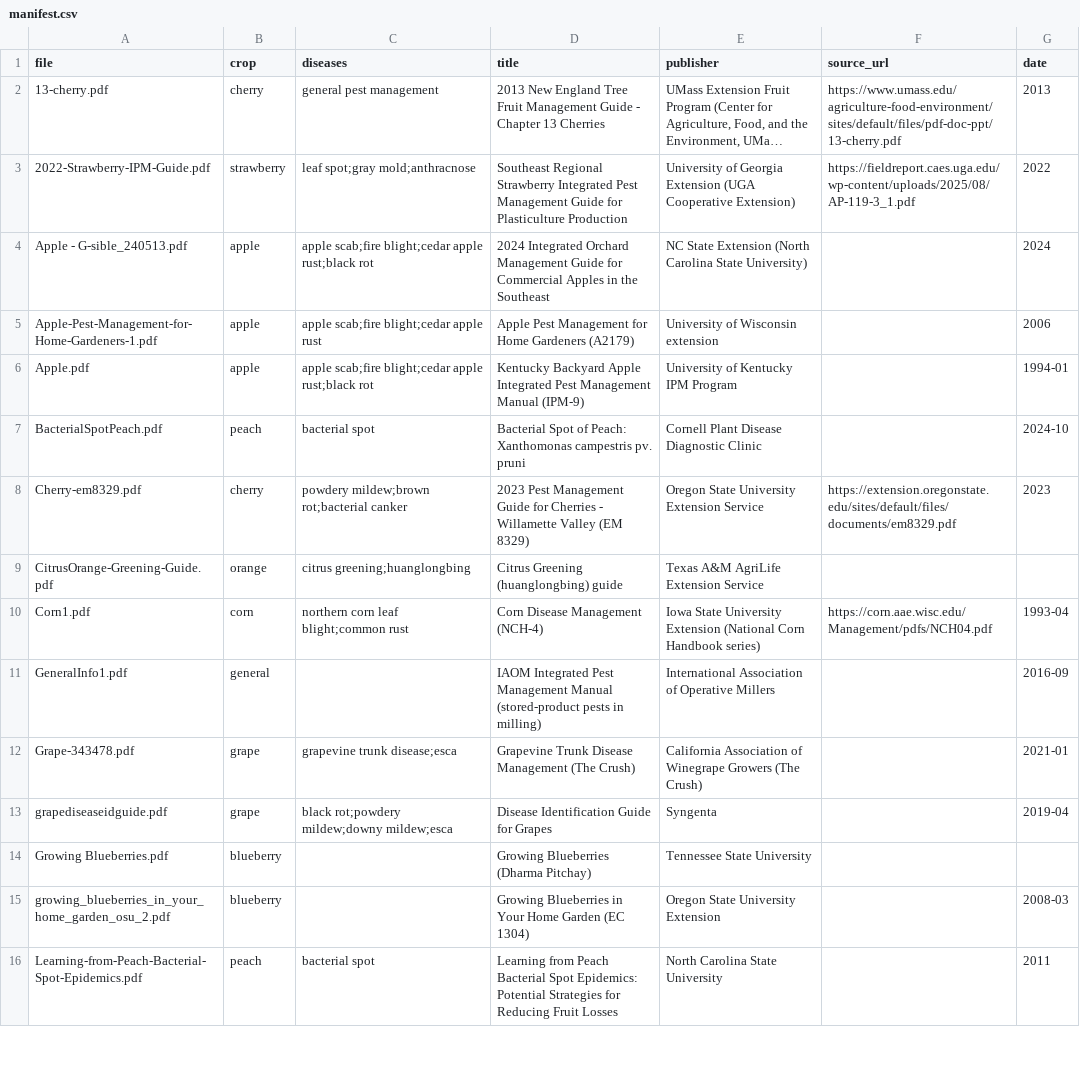
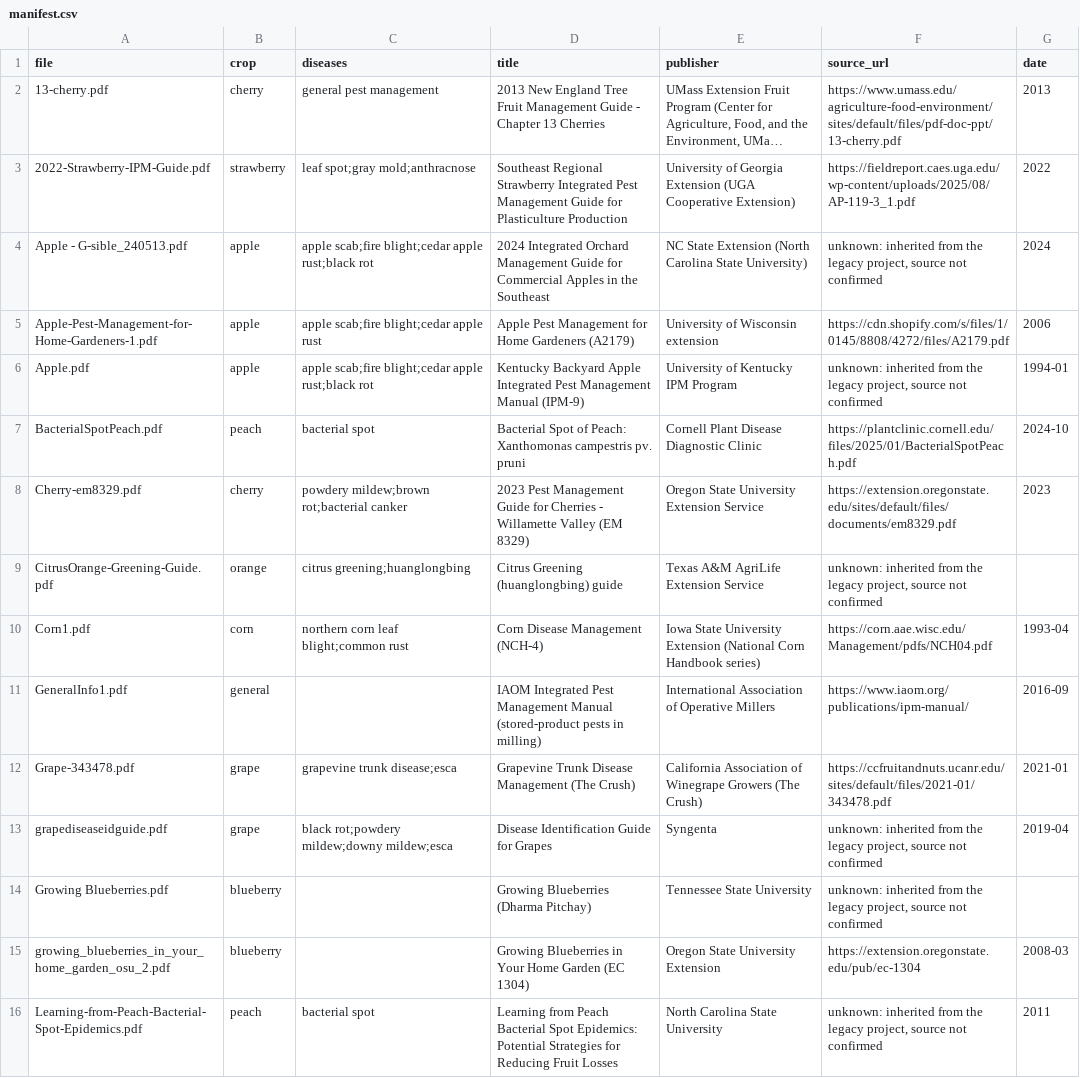
Before and after one commit to aakashksen/sprout, a CSV file: knowledge/manifest.csv, drawn as a sheet; only a part is shown; long unchanged cells end in …; the diff covers the shown part only.

Commit message:
fix(rag): replace stale abstain questions, state every source, strengthen coverage evidence
Verifier found abstain labels the new documents now answer. All 28 not_in_documents
questions were checked against the new index; two were answered (zucchini powdery
mildew, pumpkin wilt and white mold) and were replaced with questions about plants
that appear nowhere in the documents, keeping ID, split and category. No E7 or rag_test
record exists, so no result shaped this. A test now guards the label.
Every manifest row must carry a URL or the exact unknown phrase; 7 original rows were
filled from the researcher's check and 11 are marked unknown. Tomato bacterial spot,
spider mite and four apple and strawberry rows now cite documents with known sources.
check_candidates_doc passes when no class is uncovered.

```diff
--- a/knowledge/manifest.csv
+++ b/knowledge/manifest.csv
@@ -3,14 +3,14 @@ file,crop,diseases,title,publisher,source_url,date
 2022-Strawberry-IPM-Guide.pdf,strawberry,leaf spot;gray mold;anthracnose,Southeast Regional Strawberry Integrated Pest Management Guide for Plasticulture Production,University of Georgia Extension (UGA Cooperative Extension),https://fieldreport.caes.uga.edu/wp-content/uploads/2025/08/AP-119-3_1.pdf,2022
-Apple - G-sible_240513.pdf,apple,apple scab;fire blight;cedar apple rust;black rot,2024 Integrated Orchard Management Guide for Commercial Apples in the Southeast,NC State Extension (North Carolina State University),,2024
-Apple-Pest-Management-for-Home-Gardeners-1.pdf,apple,apple scab;fire blight;cedar apple rust,Apple Pest Management for Home Gardeners (A2179),University of Wisconsin extension,,2006
-Apple.pdf,apple,apple scab;fire blight;cedar apple rust;black rot,Kentucky Backyard Apple Integrated Pest Management Manual (IPM-9),University of Kentucky IPM Program,,1994-01
-BacterialSpotPeach.pdf,peach,bacterial spot,Bacterial Spot of Peach: Xanthomonas campestris pv. pruni,Cornell Plant Disease Diagnostic Clinic,,2024-10
+Apple - G-sible_240513.pdf,apple,apple scab;fire blight;cedar apple rust;black rot,2024 Integrated Orchard Management Guide for Commercial Apples in the Southeast,NC State Extension (North Carolina State University),"unknown: inherited from the legacy project, source not confirmed",2024
+Apple-Pest-Management-for-Home-Gardeners-1.pdf,apple,apple scab;fire blight;cedar apple rust,Apple Pest Management for Home Gardeners (A2179),University of Wisconsin extension,https://cdn.shopify.com/s/files/1/0145/8808/4272/files/A2179.pdf,2006
+Apple.pdf,apple,apple scab;fire blight;cedar apple rust;black rot,Kentucky Backyard Apple Integrated Pest Management Manual (IPM-9),University of Kentucky IPM Program,"unknown: inherited from the legacy project, source not confirmed",1994-01
+BacterialSpotPeach.pdf,peach,bacterial spot,Bacterial Spot of Peach: Xanthomonas campestris pv. pruni,Cornell Plant Disease Diagnostic Clinic,https://plantclinic.cornell.edu/files/2025/01/BacterialSpotPeach.pdf,2024-10
 Cherry-em8329.pdf,cherry,powdery mildew;brown rot;bacterial canker,2023 Pest Management Guide for Cherries - Willamette Valley (EM 8329),Oregon State University Extension Service,https://extension.oregonstate.edu/sites/default/files/documents/em8329.pdf,2023
-CitrusOrange-Greening-Guide.pdf,orange,citrus greening;huanglongbing,Citrus Greening (huanglongbing) guide,Texas A&M AgriLife Extension Service,,
+CitrusOrange-Greening-Guide.pdf,orange,citrus greening;huanglongbing,Citrus Greening (huanglongbing) guide,Texas A&M AgriLife Extension Service,"unknown: inherited from the legacy project, source not confirmed",
 Corn1.pdf,corn,northern corn leaf blight;common rust,Corn Disease Management (NCH-4),Iowa State University Extension (National Corn Handbook series),https://corn.aae.wisc.edu/Management/pdfs/NCH04.pdf,1993-04
-GeneralInfo1.pdf,general,,IAOM Integrated Pest Management Manual (stored-product pests in milling),International Association of Operative Millers,,2016-09
-Grape-343478.pdf,grape,grapevine trunk disease;esca,Grapevine Trunk Disease Management (The Crush),California Association of Winegrape Growers (The Crush),,2021-01
-grapediseaseidguide.pdf,grape,black rot;powdery mildew;downy mildew;esca,Disease Identification Guide for Grapes,Syngenta,,2019-04
-Growing Blueberries.pdf,blueberry,,Growing Blueberries (Dharma Pitchay),Tennessee State University,,
-growing_blueberries_in_your_home_garden_osu_2.pdf,blueberry,,Growing Blueberries in Your Home Garden (EC 1304),Oregon State University Extension,,2008-03
-Learning-from-Peach-Bacterial-Spot-Epidemics.pdf,peach,bacterial spot,Learning from Peach Bacterial Spot Epidemics: Potential Strategies for Reducing Fruit Losses,North Carolina State University,,2011
+GeneralInfo1.pdf,general,,IAOM Integrated Pest Management Manual (stored-product pests in milling),International Association of Operative Millers,https://www.iaom.org/publications/ipm-manual/,2016-09
+Grape-343478.pdf,grape,grapevine trunk disease;esca,Grapevine Trunk Disease Management (The Crush),California Association of Winegrape Growers (The Crush),https://ccfruitandnuts.ucanr.edu/sites/default/files/2021-01/343478.pdf,2021-01
+grapediseaseidguide.pdf,grape,black rot;powdery mildew;downy mildew;esca,Disease Identification Guide for Grapes,Syngenta,"unknown: inherited from the legacy project, source not confirmed",2019-04
+Growing Blueberries.pdf,blueberry,,Growing Blueberries (Dharma Pitchay),Tennessee State University,"unknown: inherited from the legacy project, source not confirmed",
+growing_blueberries_in_your_home_garden_osu_2.pdf,blueberry,,Growing Blueberries in Your Home Garden (EC 1304),Oregon State University Extension,https://extension.oregonstate.edu/pub/ec-1304,2008-03
+Learning-from-Peach-Bacterial-Spot-Epidemics.pdf,peach,bacterial spot,Learning from Peach Bacterial Spot Epidemics: Potential Strategies for Reducing Fruit Losses,North Carolina State University,"unknown: inherited from the legacy project, source not confirmed",2011
```
Also changed, not shown: 7 edited cells elsewhere in this file, docs/document-coverage.csv, 8 other files.
